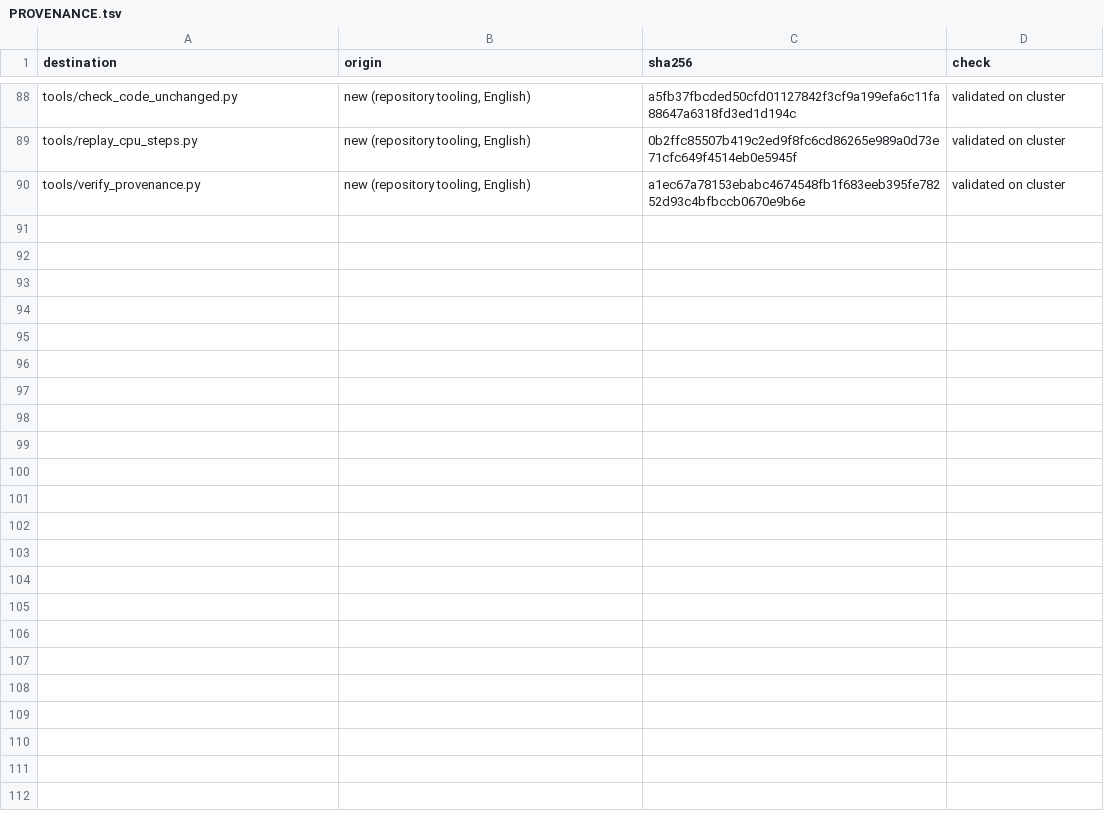
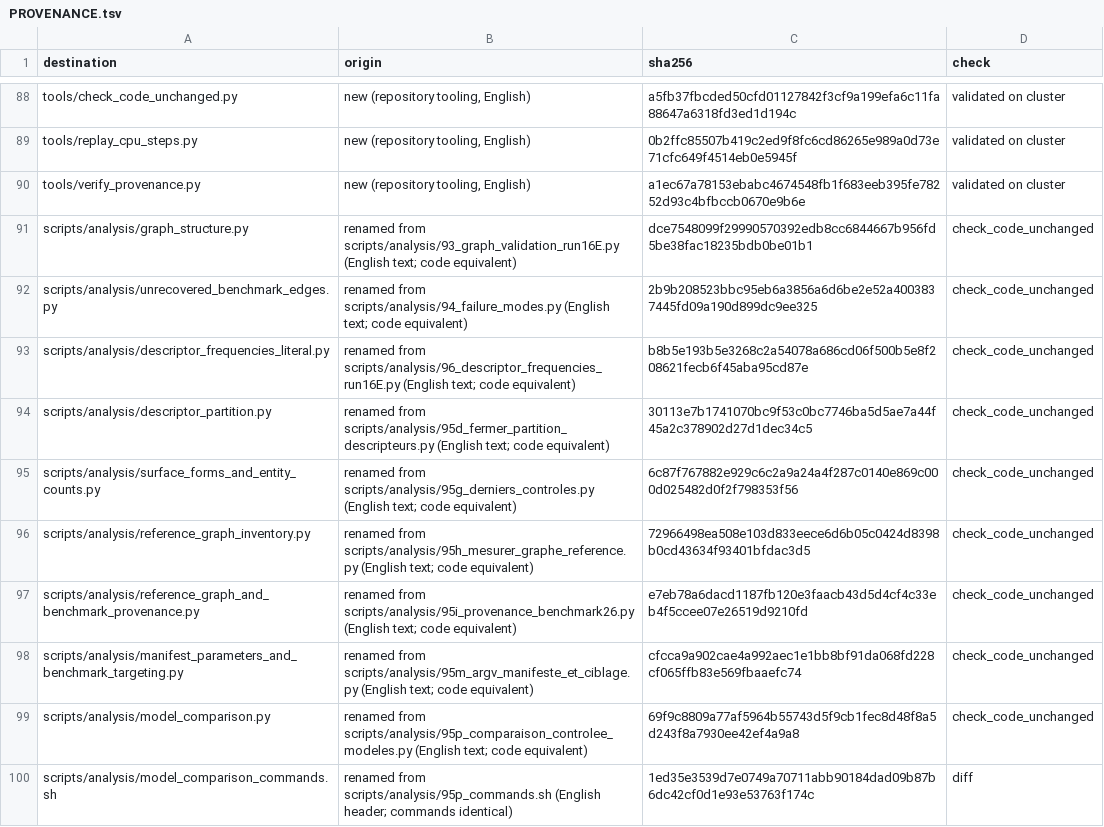
Before and after one commit to feriel21/ontogeorag-cageo, a TSV file: PROVENANCE.tsv, drawn as a sheet; only a part is shown, gaps mark what is left out.

Commit message:
scripts/analysis: English names, docstrings and messages (code equivalence checked)

```diff
--- a/PROVENANCE.tsv
+++ b/PROVENANCE.tsv
@@ -90 +90,11 @@ tools/replay_cpu_steps.py	new (repository tooling, English)	0b2ffc85507b419c2ed9
 tools/verify_provenance.py	new (repository tooling, English)	a1ec67a78153ebabc4674548fb1f683eeb395fe78252d93c4bfbccb0670e9b6e	validated on cluster
+scripts/analysis/graph_structure.py	renamed from scripts/analysis/93_graph_validation_run16E.py (English text; code equivalent)	dce7548099f29990570392edb8cc6844667b956fd5be38fac18235bdb0be01b1	check_code_unchanged
+scripts/analysis/unrecovered_benchmark_edges.py	renamed from scripts/analysis/94_failure_modes.py (English text; code equivalent)	2b9b208523bbc95eb6a3856a6d6be2e52a4003837445fd09a190d899dc9ee325	check_code_unchanged
+scripts/analysis/descriptor_frequencies_literal.py	renamed from scripts/analysis/96_descriptor_frequencies_run16E.py (English text; code equivalent)	b8b5e193b5e3268c2a54078a686cd06f500b5e8f208621fecb6f45aba95cd87e	check_code_unchanged
+scripts/analysis/descriptor_partition.py	renamed from scripts/analysis/95d_fermer_partition_descripteurs.py (English text; code equivalent)	30113e7b1741070bc9f53c0bc7746ba5d5ae7a44f45a2c378902d27d1dec34c5	check_code_unchanged
+scripts/analysis/surface_forms_and_entity_counts.py	renamed from scripts/analysis/95g_derniers_controles.py (English text; code equivalent)	6c87f767882e929c6c2a9a24a4f287c0140e869c000d025482d0f2f798353f56	check_code_unchanged
+scripts/analysis/reference_graph_inventory.py	renamed from scripts/analysis/95h_mesurer_graphe_reference.py (English text; code equivalent)	72966498ea508e103d833eece6d6b05c0424d8398b0cd43634f93401bfdac3d5	check_code_unchanged
+scripts/analysis/reference_graph_and_benchmark_provenance.py	renamed from scripts/analysis/95i_provenance_benchmark26.py (English text; code equivalent)	e7eb78a6dacd1187fb120e3faacb43d5d4cf4c33eb4f5ccee07e26519d9210fd	check_code_unchanged
+scripts/analysis/manifest_parameters_and_benchmark_targeting.py	renamed from scripts/analysis/95m_argv_manifeste_et_ciblage.py (English text; code equivalent)	cfcca9a902cae4a992aec1e1bb8bf91da068fd228cf065ffb83e569fbaaefc74	check_code_unchanged
+scripts/analysis/model_comparison.py	renamed from scripts/analysis/95p_comparaison_controlee_modeles.py (English text; code equivalent)	69f9c8809a77af5964b55743d5f9cb1fec8d48f8a5d243f8a7930ee42ef4a9a8	check_code_unchanged
+scripts/analysis/model_comparison_commands.sh	renamed from scripts/analysis/95p_commands.sh (English header; commands identical)	1ed35e3539d7e0749a70711abb90184dad09b87b6dc42cf0d1e93e53763f174c	diff
```
Also changed, not shown: 13 other files.
